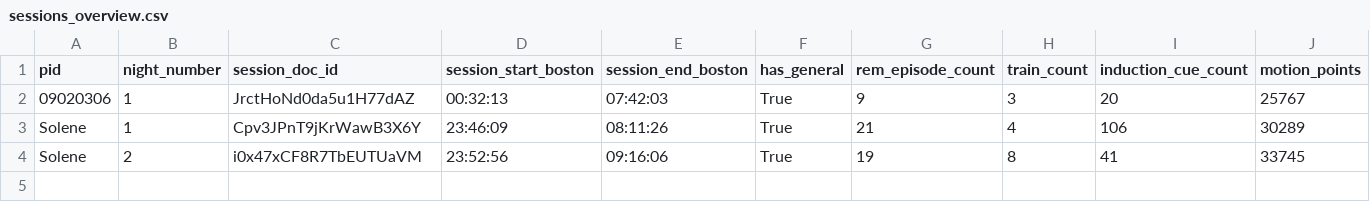
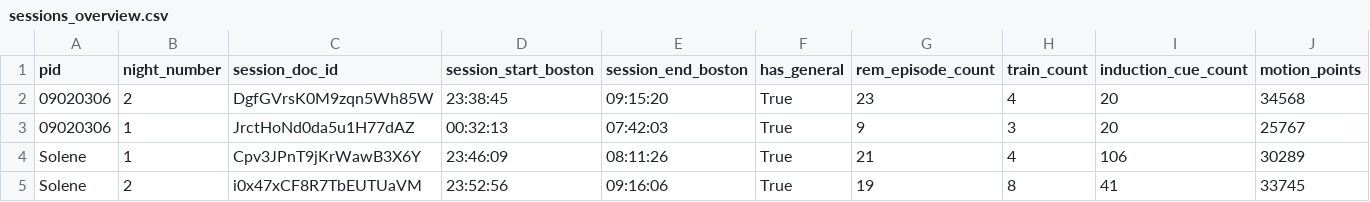
Before and after one commit to slne18/LuciDreams, a CSV file: plot/data_night/sessions_overview.csv, drawn as a sheet; the diff names each change by its address in the sheet, - before the commit and + after, or states it on an @@ line.

```diff
--- a/plot/data_night/sessions_overview.csv
+++ b/plot/data_night/sessions_overview.csv
+row 2: 09020306 | 2 | DgfGVrsK0M9zqn5Wh85W | 23:38:45 | 09:15:20 | True | 23 | 4 | 20 | 34568
```
Also changed, not shown: plot/data_night/cue_events.csv, plot/data_night/rem_episodes.csv, 9 other files.
